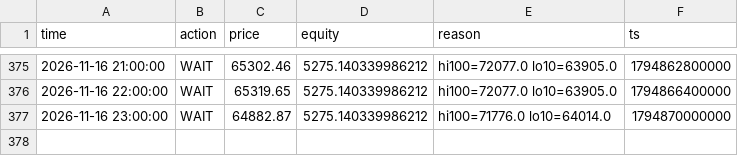
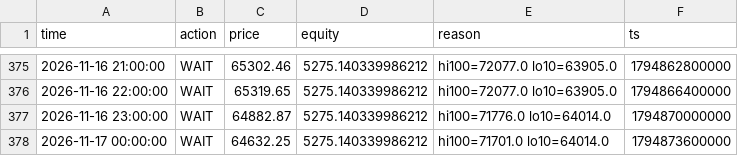
Before and after one commit to mtarvecha660-lgtm/btc-paper-live, a CSV file: live/state/donchian_breakout/decisions.csv, drawn as a sheet; only a part is shown, gaps mark what is left out; the diff names each change by its address in the sheet, - before the commit and + after, or states it on an @@ line.

```diff
--- a/live/state/donchian_breakout/decisions.csv
+++ b/live/state/donchian_breakout/decisions.csv
+row 378: 2026-11-17 00:00:00 | WAIT | 64632.25 | 5275.140339986212 | hi100=71701.0 lo10=64014.0 | 1794873600000
```
Also changed, not shown: live/state/donchian_breakout/equity.csv, live/state/ema_cross/decisions.csv, 15 other files.
